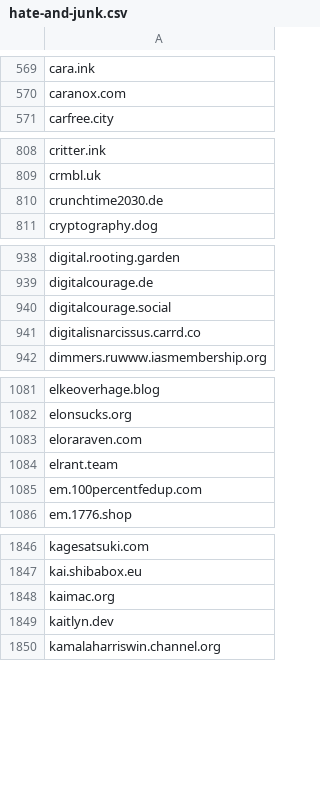
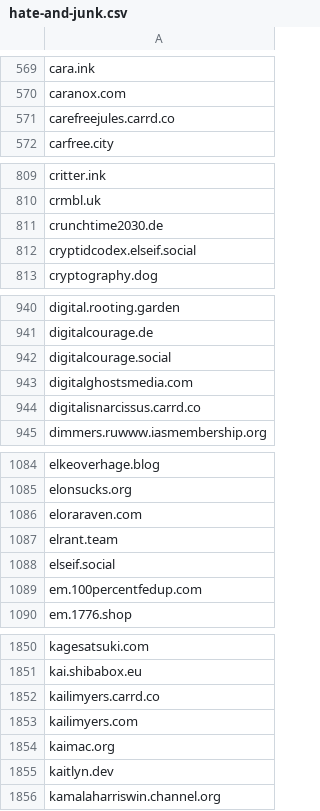
Before and after one commit to avidansternberg/project-blocklist, a CSV file: domain_lists/hate-and-junk.csv, drawn as a sheet; only a part is shown, gaps mark what is left out; the diff covers the shown part only; the diff names each change by its address in the sheet, - before the commit and + after, or states it on an @@ line.

Commit message:
Add hate-and-junk and scam

```diff
--- a/domain_lists/hate-and-junk.csv
+++ b/domain_lists/hate-and-junk.csv
+row 571: carefreejules.carrd.co
+row 812: cryptidcodex.elseif.social
+row 943: digitalghostsmedia.com
+row 1088: elseif.social
+row 1852: kailimyers.carrd.co
+row 1853: kailimyers.com
```
Also changed, not shown: 6 added rows elsewhere in this file, domain_lists/scam.csv.
